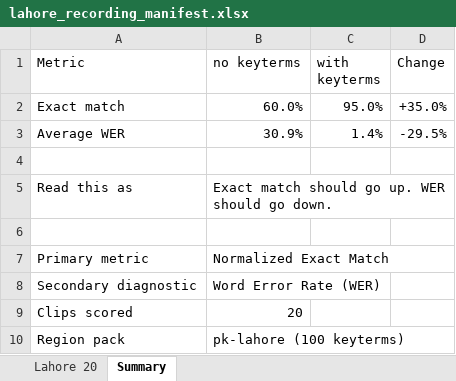
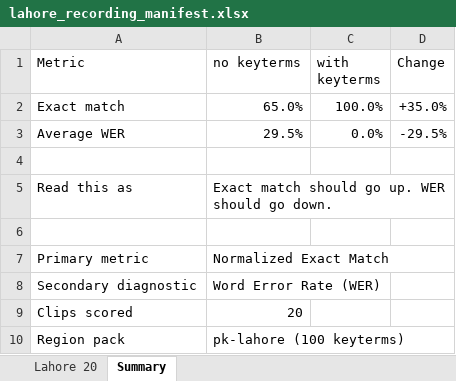
Before and after one commit to PegBitStudio/lastmile, an Excel workbook: measurement/lahore_recording_manifest.xlsx, sheet Summary, drawn as a sheet; values as stored, in another font and other column widths than the file's, no borders; the diff names each change by its address in the sheet, - before the commit and + after, or states it on an @@ line.

```diff
--- a/measurement/lahore_recording_manifest.xlsx (sheet Summary)
+++ b/measurement/lahore_recording_manifest.xlsx (sheet Summary)
-B2 (no keyterms): 60.0%
+B2 (no keyterms): 65.0%
-C2 (with keyterms): 95.0%
+C2 (with keyterms): 100.0%
-B3 (no keyterms): 30.9%
+B3 (no keyterms): 29.5%
-C3 (with keyterms): 1.4%
+C3 (with keyterms): 0.0%
```
Also changed, not shown: sheet Lahore 20, 7 other files.
